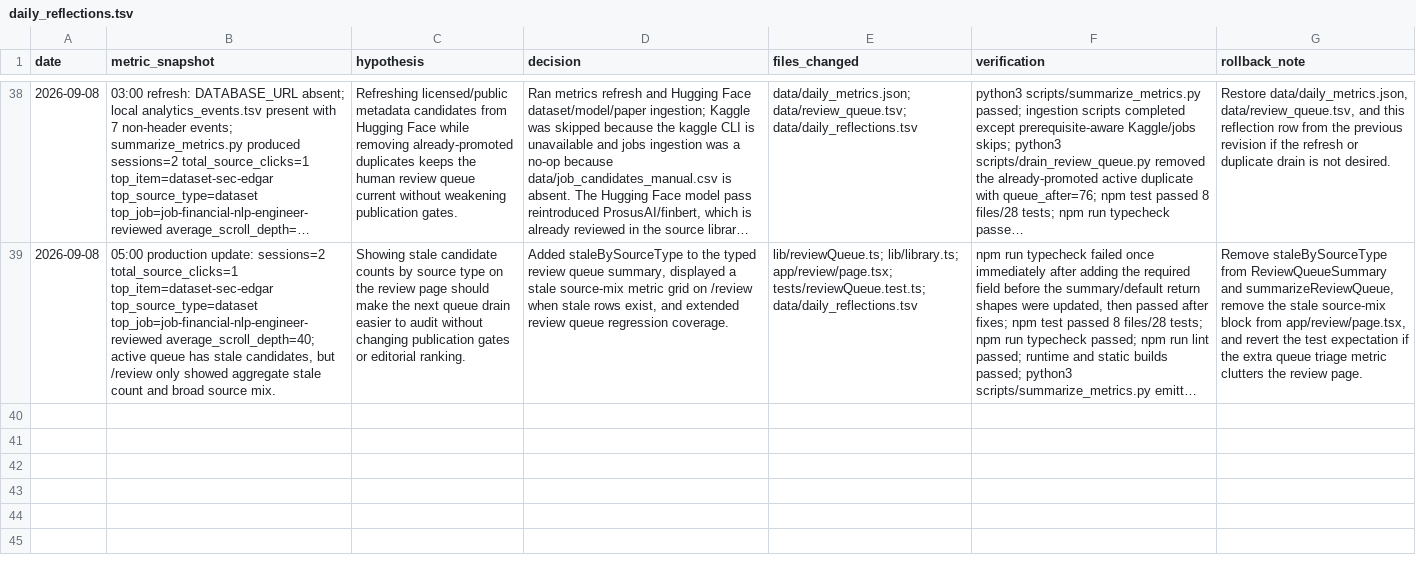
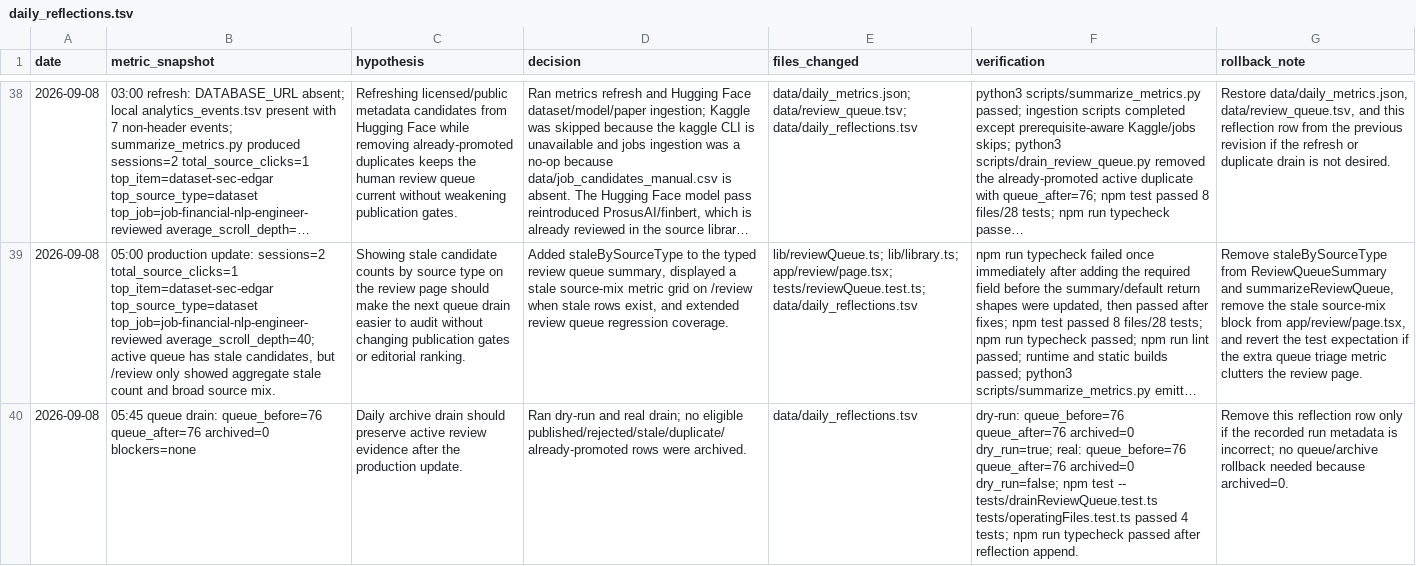
Before and after one commit to neoyipeng2018/finance-ai-radar, a TSV file: data/daily_reflections.tsv, drawn as a sheet; only a part is shown, gaps mark what is left out; long unchanged cells end in …; the diff covers the shown part only; the diff names each change by its address in the sheet, - before the commit and + after, or states it on an @@ line.

Commit message:
chore: sync daily finance ai radar source

```diff
--- a/data/daily_reflections.tsv
+++ b/data/daily_reflections.tsv
+row 40: 2026-09-08 | 05:45 queue drain: queue_before=76 queue_after=76 archived=0 blockers=none | Daily archive drain should preserve active review evidence after the production update. | Ran dry-run and real drain; no eligible published/rejected/stale/duplicate/already-promoted rows were archived. | data/daily_reflections.tsv | dry-run: queue_before=76 queue_after=76 archived=0 dry_run=true; real: queue_before=76 queue_after=76 archived=0 dry_run=false; npm test -- tests/drainReviewQueue.test.ts tests/operatingFiles.test.ts passed 4 tests; npm run typecheck passed after reflection append. | Remove this reflection row only if the recorded run metadata is incorrect; no queue/archive rollback needed because archived=0.
```
Also changed, not shown: 1 added row elsewhere in this file, data/review_queue.tsv, 4 other files.
